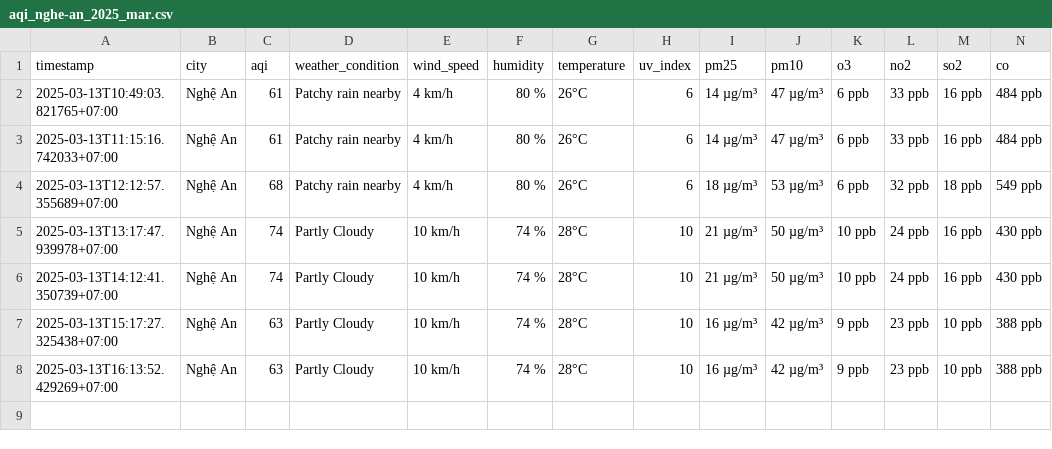
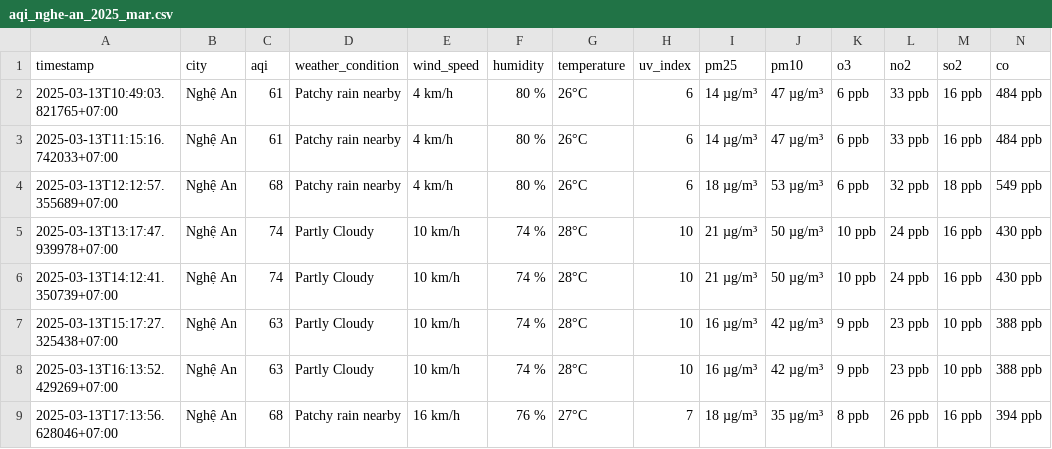
Before and after one commit to dothang08/aqi_newdatav2, a CSV file: result/nghe-an/aqi_nghe-an_2025_mar.csv, drawn as a sheet; the diff names each change by its address in the sheet, - before the commit and + after, or states it on an @@ line.

```diff
--- a/result/nghe-an/aqi_nghe-an_2025_mar.csv
+++ b/result/nghe-an/aqi_nghe-an_2025_mar.csv
+row 9: 2025-03-13T17:13:56.628046+07:00 | Nghệ An | 68 | Patchy rain nearby | 16 km/h | 76 % | 27°C | 7 | 18 µg/m³ | 35 µg/m³ | 8 ppb | 26 ppb | 16 ppb | 394 ppb
```
Also changed, not shown: result/bac-ninh/aqi_bac-ninh_2025_mar.csv, result/da-nang/aqi_da-nang_2025_mar.csv, 4 other files.
